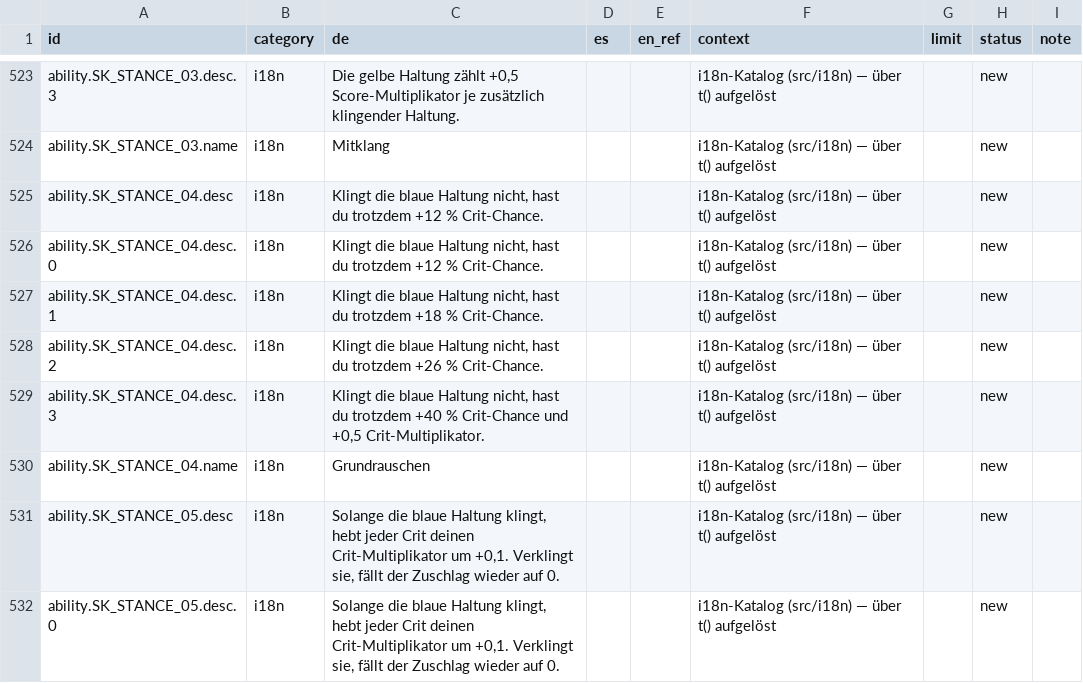
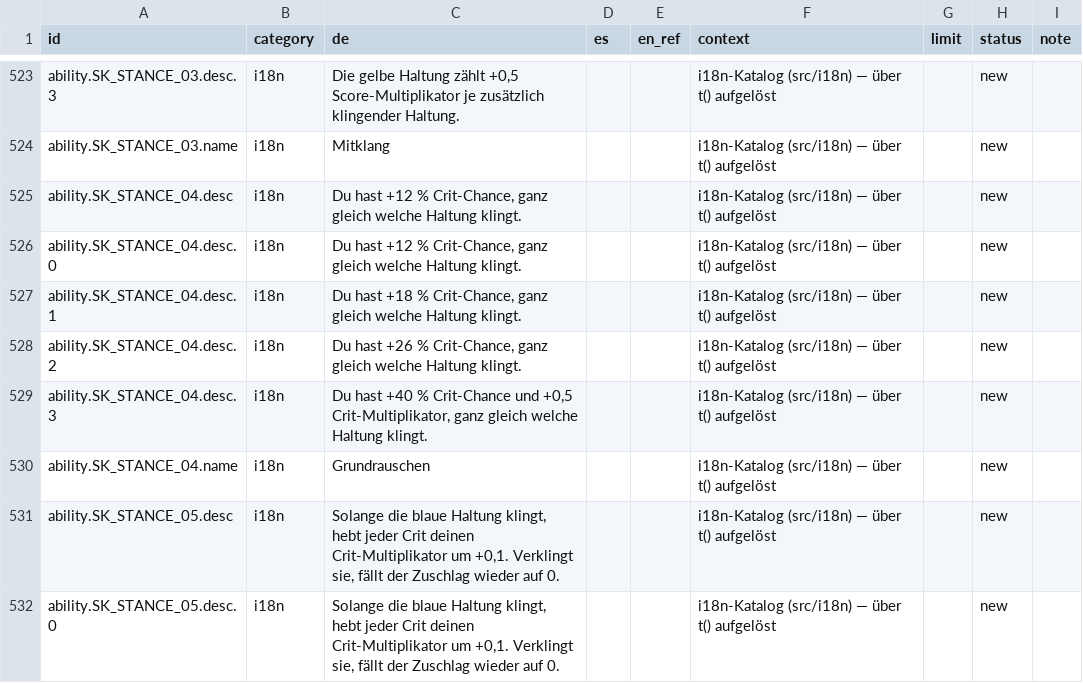
Before and after one commit to GitGudMonkeh/autostich, a CSV file: docs/localization/strings_es.csv, drawn as a sheet; only a part is shown, gaps mark what is left out; the diff names each change by its address in the sheet, - before the commit and + after, or states it on an @@ line.

```diff
--- a/docs/localization/strings_es.csv
+++ b/docs/localization/strings_es.csv
-C525:C526 (de): Klingt die blaue Haltung nicht, hast du trotzdem +12 % Crit-Chance.
+C525:C526 (de): Du hast +12 % Crit-Chance, ganz gleich welche Haltung klingt.
-C527 (de): Klingt die blaue Haltung nicht, hast du trotzdem +18 % Crit-Chance.
+C527 (de): Du hast +18 % Crit-Chance, ganz gleich welche Haltung klingt.
-C528 (de): Klingt die blaue Haltung nicht, hast du trotzdem +26 % Crit-Chance.
+C528 (de): Du hast +26 % Crit-Chance, ganz gleich welche Haltung klingt.
-C529 (de): Klingt die blaue Haltung nicht, hast du trotzdem +40 % Crit-Chance und +0,5 Crit-Multiplikator.
+C529 (de): Du hast +40 % Crit-Chance und +0,5 Crit-Multiplikator, ganz gleich welche Haltung klingt.
```
Also changed, not shown: docs/localization/strings_de_pixi_2026-08-15.csv, docs/localization/strings_zh-Hans.csv, 4 other files.
